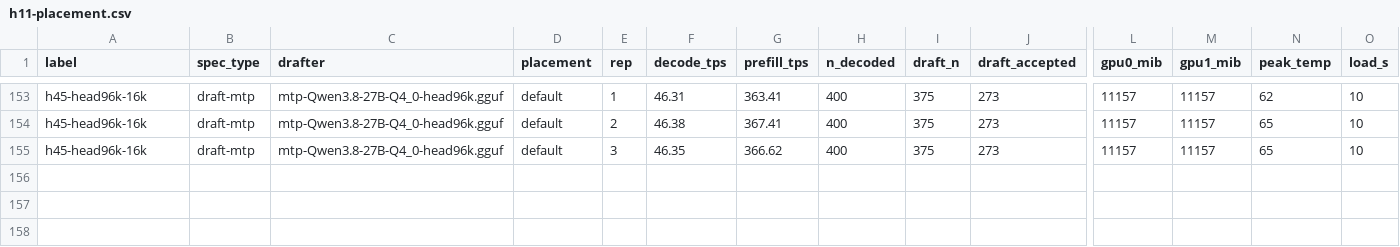
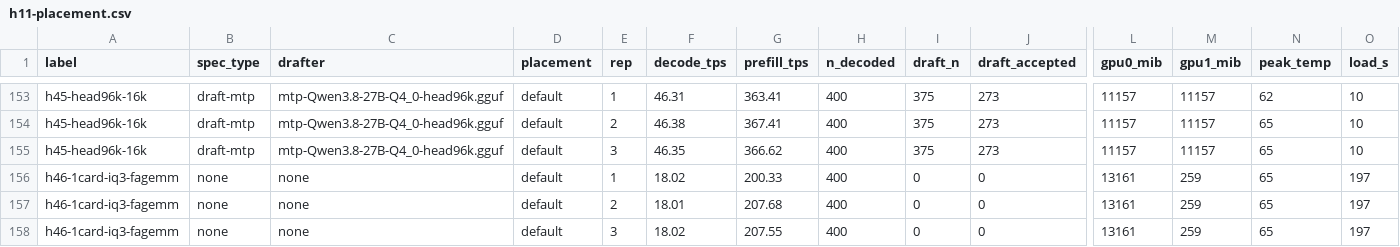
Before and after one commit to Tom1tk/p100-inference-benchmarks, a CSV file: results/h11-placement.csv, drawn as a sheet; only a part is shown, gaps mark what is left out; rows hold the shown columns only; the diff names each change by its address in the sheet, - before the commit and + after, or states it on an @@ line.

Commit message:
bench: H46 GEMM prefill FA (1-card 16k)

```diff
--- a/results/h11-placement.csv
+++ b/results/h11-placement.csv
+row 156: h46-1card-iq3-fagemm | none | none | default | 1 | 18.02 | 200.33 | 400 | 0 | 0 | 13161 | 259 | 65 | 197
+row 157: h46-1card-iq3-fagemm | none | none | default | 2 | 18.01 | 207.68 | 400 | 0 | 0 | 13161 | 259 | 65 | 197
+row 158: h46-1card-iq3-fagemm | none | none | default | 3 | 18.02 | 207.55 | 400 | 0 | 0 | 13161 | 259 | 65 | 197
```
Also changed, not shown: 4 other files.
